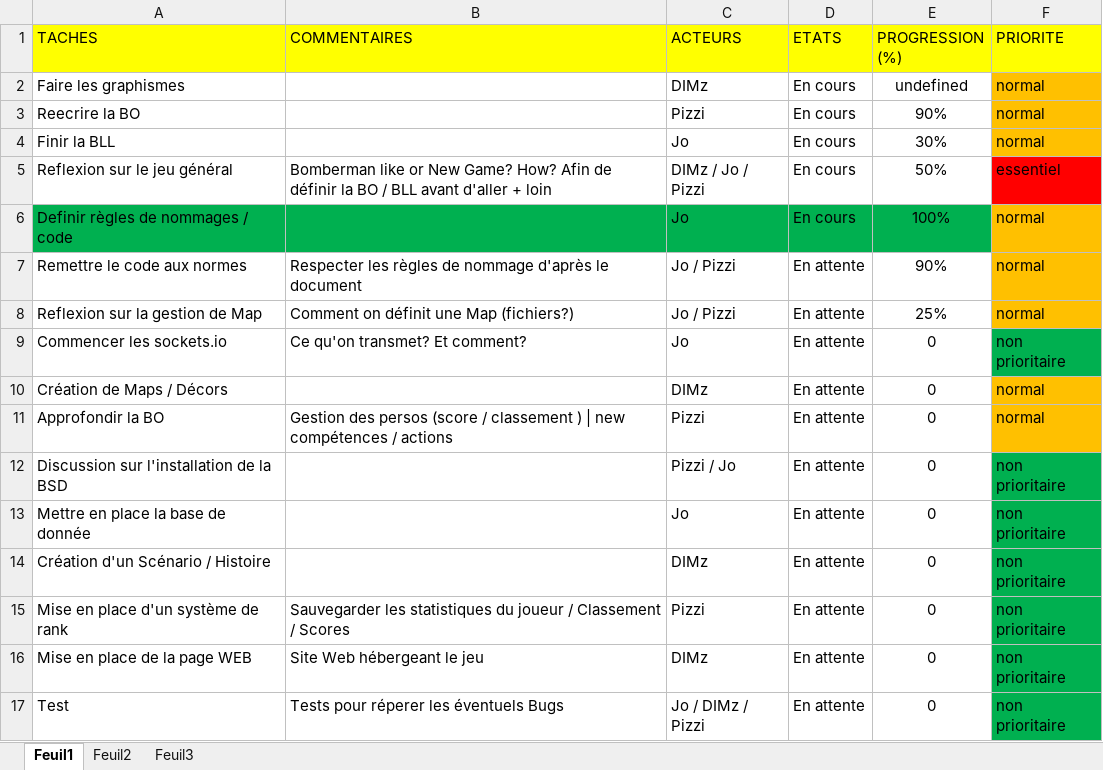
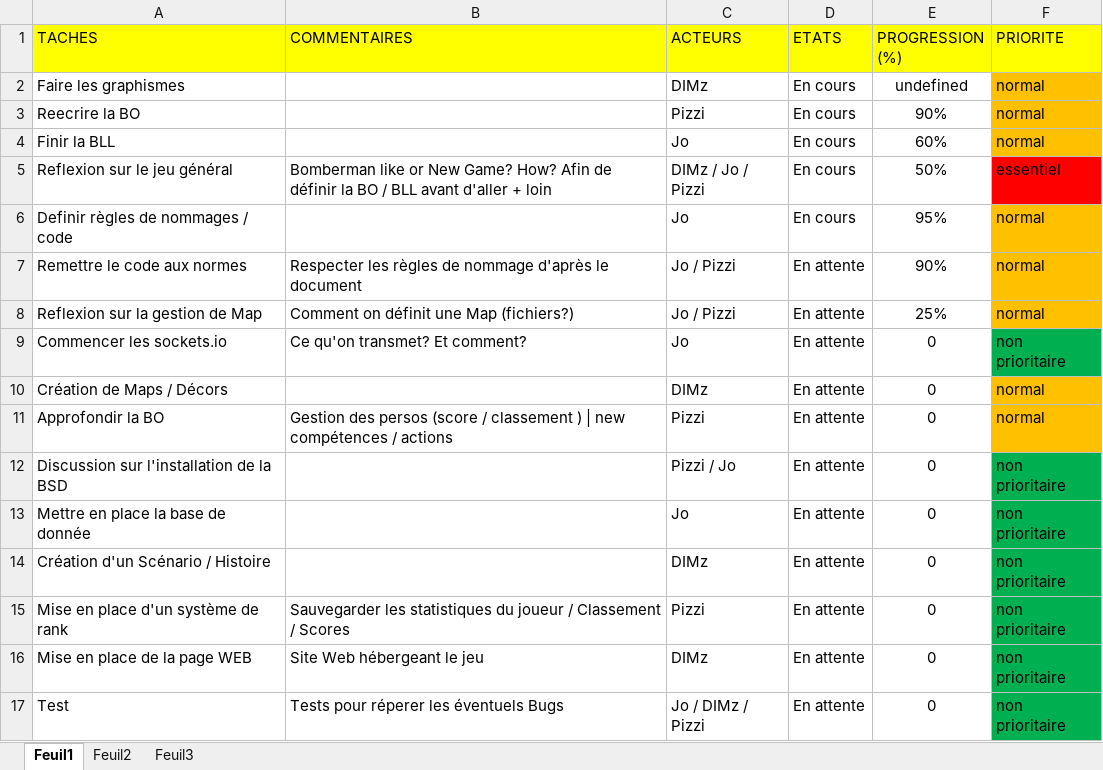
Before and after one commit to mjr524/reignofgunpowder-html5, an Excel workbook: documentation/avancement/taches.xlsx, sheet Feuil1, drawn as a sheet; values as stored, in another font and other column widths than the file's, no borders; the diff names each change by its address in the sheet, - before the commit and + after, or states it on an @@ line.

```diff
--- a/documentation/avancement/taches.xlsx (sheet Feuil1)
+++ b/documentation/avancement/taches.xlsx (sheet Feuil1)
-E4 (PROGRESSION (%)): 30%
+E4 (PROGRESSION (%)): 60%
-A6:E6 fill: #00B050
+A6:E6 fill: none
-E6 (PROGRESSION (%)): 100%
+E6 (PROGRESSION (%)): 95%
```
Also changed, not shown: documentation/avancement/bug&opti.xlsx, 4 other files.
